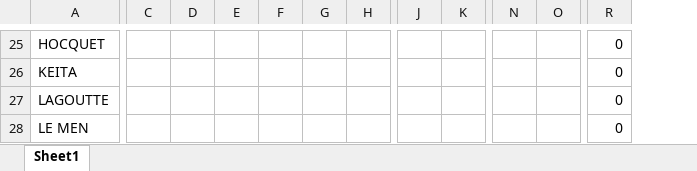
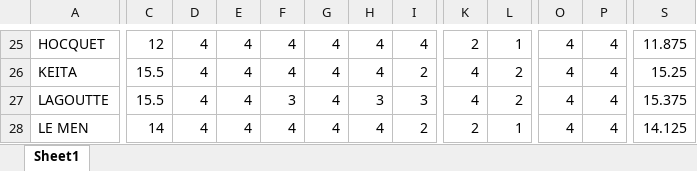
Before and after one commit to MaximeBerger/slides, an Excel workbook: ESTP/PGE2/S7/MethodeElementsFinis/9-Exam/Notes.xlsx, sheet Sheet1, drawn as a sheet; only a part is shown, gaps mark what is left out; values as stored, in another font and other column widths than the file's, no borders; removed rows and columns are numbered as before the commit, all else as after; the diff covers the shown part only; the diff names each change by its address in the sheet, - before the commit and + after, or states it on an @@ line.

```diff
--- a/ESTP/PGE2/S7/MethodeElementsFinis/9-Exam/Notes.xlsx (sheet Sheet1)
+++ b/ESTP/PGE2/S7/MethodeElementsFinis/9-Exam/Notes.xlsx (sheet Sheet1)
+column C, rows 25-28: 12 | 15.5 | 15.5 | 14
-column R, rows 25-28: all 0
+column S, rows 25-28: 11.875 | 15.25 | 15.375 | 14.125
-D25:D28: (empty)
+D25:D28: 4
-E25:E28: (empty)
+E25:E28: 4
-F25:F26: (empty)
+F25:F26: 4
-G25:G28: (empty)
+G25:G28: 4
-H25:H26: (empty)
+H25:H26: 4
-I25: (empty)
+I25: 4
-K25: (empty)
+K25: 2
-L25: (empty)
+L25: 1
-O25:O28: (empty)
+O25:O28: 4
-P25:P28: (empty)
+P25:P28: 4
-I26: (empty)
+I26: 2
-K26:K27: (empty)
+K26:K27: 4
-L26:L27: (empty)
+L26:L27: 2
-F27: (empty)
+F27: 3
-H27: (empty)
+H27: 3
-I27: (empty)
+I27: 3
-F28: (empty)
+F28: 4
-H28: (empty)
+H28: 4
-I28: (empty)
+I28: 2
-K28: (empty)
+K28: 2
-L28: (empty)
+L28: 1
```
Also changed, not shown: 367 edited cells elsewhere in this sheet, 2 other files.
